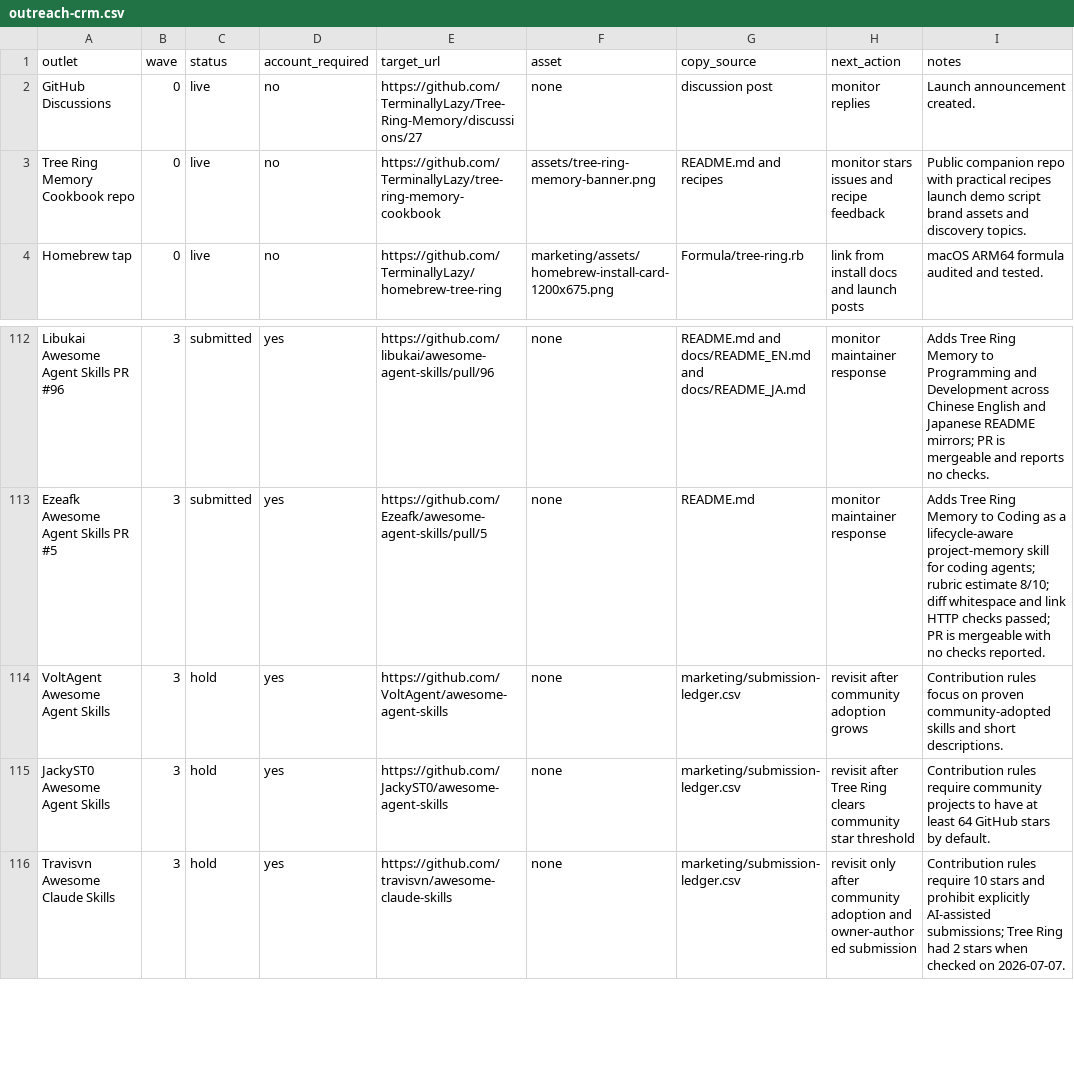
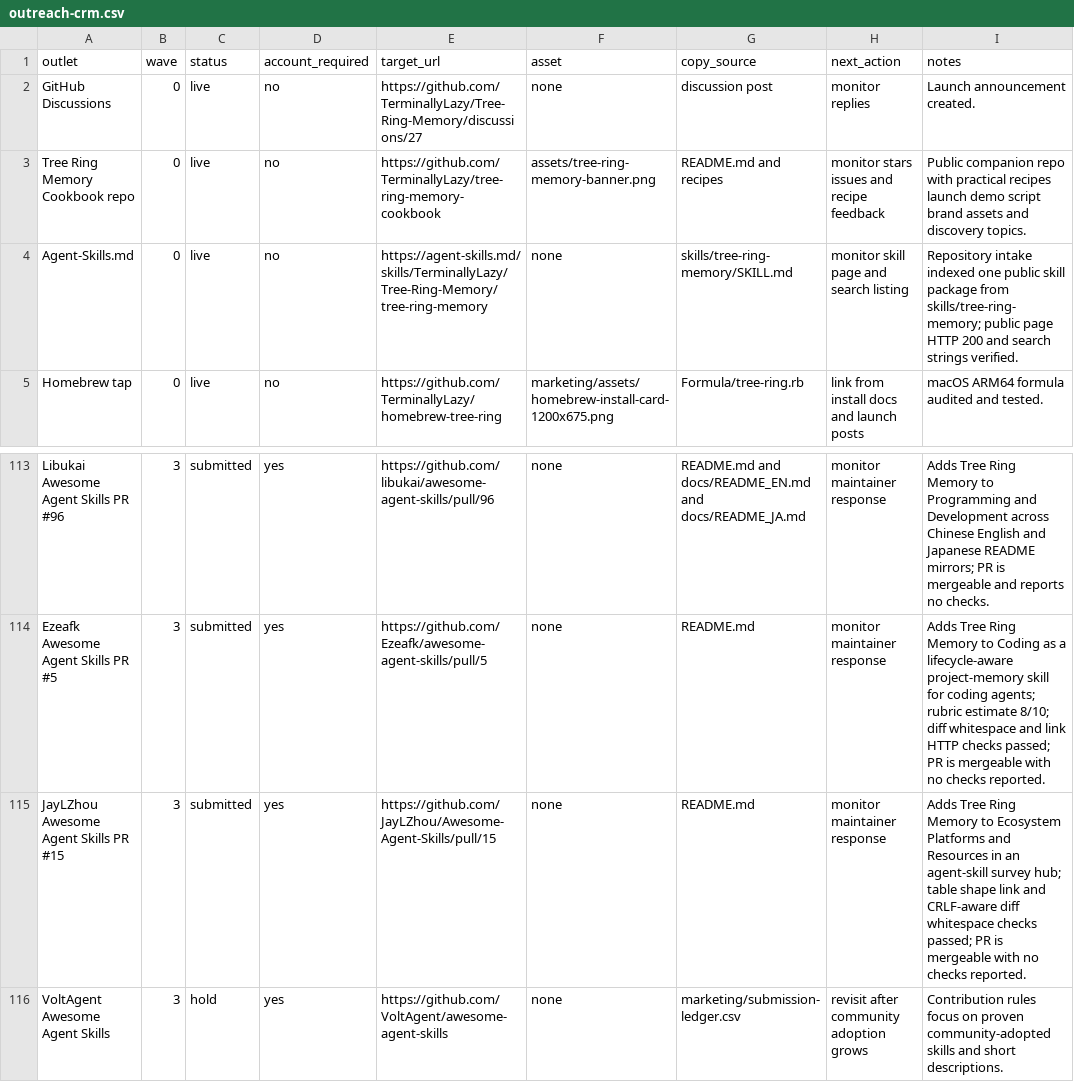
Before and after one commit to TerminallyLazy/Tree-Ring-Memory, a CSV file: marketing/outreach-crm.csv, drawn as a sheet; only a part is shown, gaps mark what is left out; the shorter side is filled out with more unchanged rows.

```diff
--- a/marketing/outreach-crm.csv
+++ b/marketing/outreach-crm.csv
@@ -3,2 +3,3 @@ GitHub Discussions,0,live,no,https://github.com/TerminallyLazy/Tree-Ring-Memory/
 Tree Ring Memory Cookbook repo,0,live,no,https://github.com/TerminallyLazy/tree-ring-memory-cookbook,assets/tree-ring-memory-banner.png,README.md and recipes,monitor stars issues and recipe feedback,Public companion repo with practical recipes launch demo script brand assets and discovery topics.
+Agent-Skills.md,0,live,no,https://agent-skills.md/skills/TerminallyLazy/Tree-Ring-Memory/tree-ring-memory,none,skills/tree-ring-memory/SKILL.md,monitor skill page and search listing,Repository intake indexed one public skill package from skills/tree-ring-memory; public page HTTP 200 and search strings verified.
 Homebrew tap,0,live,no,https://github.com/TerminallyLazy/homebrew-tree-ring,marketing/assets/homebrew-install-card-1200x675.png,Formula/tree-ring.rb,link from install docs and launch posts,macOS ARM64 formula audited and tested.
@@ -113,2 +114,3 @@ Libukai Awesome Agent Skills PR #96,3,submitted,yes,https://github.com/libukai/a
 Ezeafk Awesome Agent Skills PR #5,3,submitted,yes,https://github.com/Ezeafk/awesome-agent-skills/pull/5,none,README.md,monitor maintainer response,Adds Tree Ring Memory to Coding as a lifecycle-aware project-memory skill for coding agents; rubric estimate 8/10; diff whitespace and link HTTP checks passed; PR is mergeable with no checks reported.
+JayLZhou Awesome Agent Skills PR #15,3,submitted,yes,https://github.com/JayLZhou/Awesome-Agent-Skills/pull/15,none,README.md,monitor maintainer response,Adds Tree Ring Memory to Ecosystem Platforms and Resources in an agent-skill survey hub; table shape link and CRLF-aware diff whitespace checks passed; PR is mergeable with no checks reported.
 VoltAgent Awesome Agent Skills,3,hold,yes,https://github.com/VoltAgent/awesome-agent-skills,none,marketing/submission-ledger.csv,revisit after community adoption grows,Contribution rules focus on proven community-adopted skills and short descriptions.
```
Also changed, not shown: marketing/submission-ledger.csv, 2 other files.
